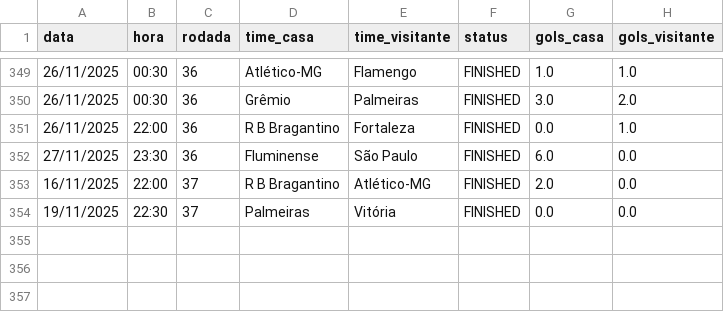
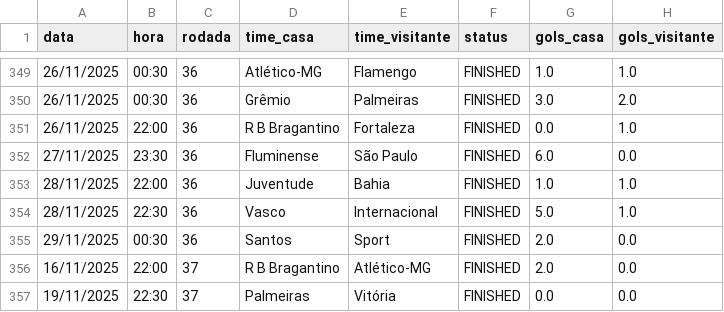
Before and after one commit to tlvzz/BR2025, a CSV file: dados/resultados.csv, drawn as a sheet; only a part is shown, gaps mark what is left out; the diff names each change by its address in the sheet, - before the commit and + after, or states it on an @@ line.

```diff
--- a/dados/resultados.csv
+++ b/dados/resultados.csv
+row 353: 28/11/2025 | 22:00 | 36 | Juventude | Bahia | FINISHED | 1.0 | 1.0
+row 354: 28/11/2025 | 22:30 | 36 | Vasco | Internacional | FINISHED | 5.0 | 1.0
+row 355: 29/11/2025 | 00:30 | 36 | Santos | Sport | FINISHED | 2.0 | 0.0
```
Also changed, not shown: dados/proximos.csv.
